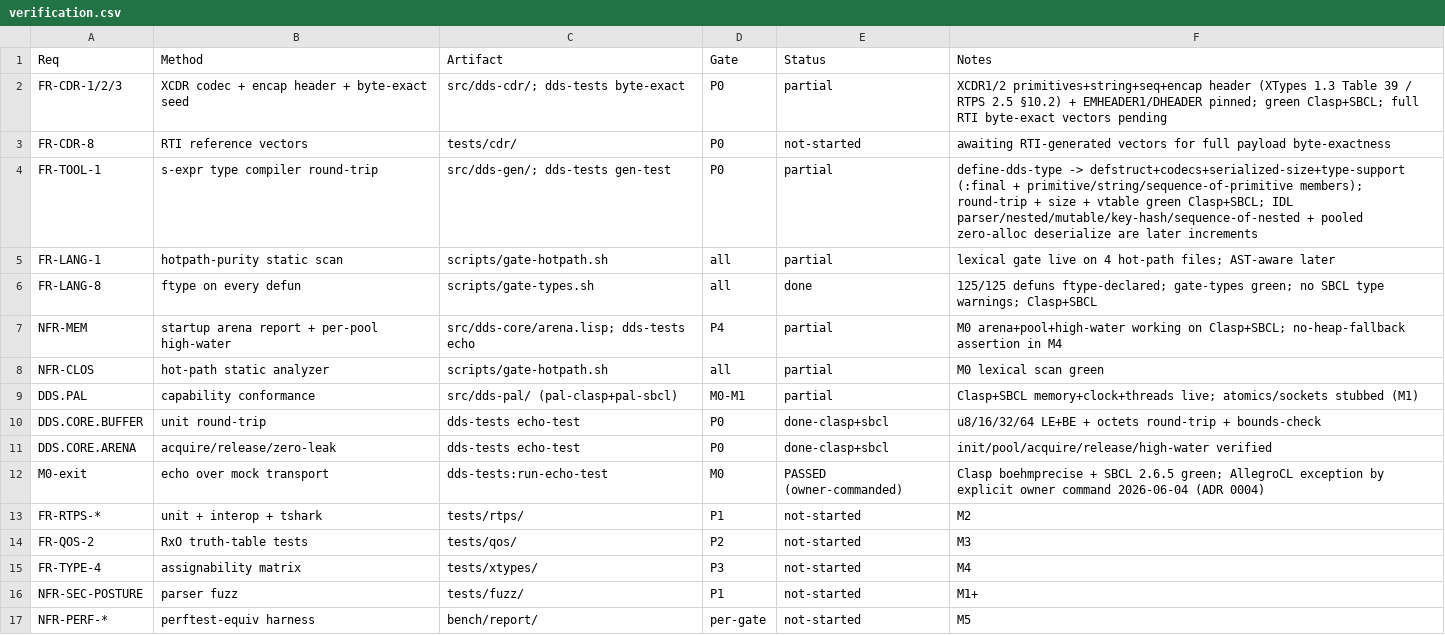
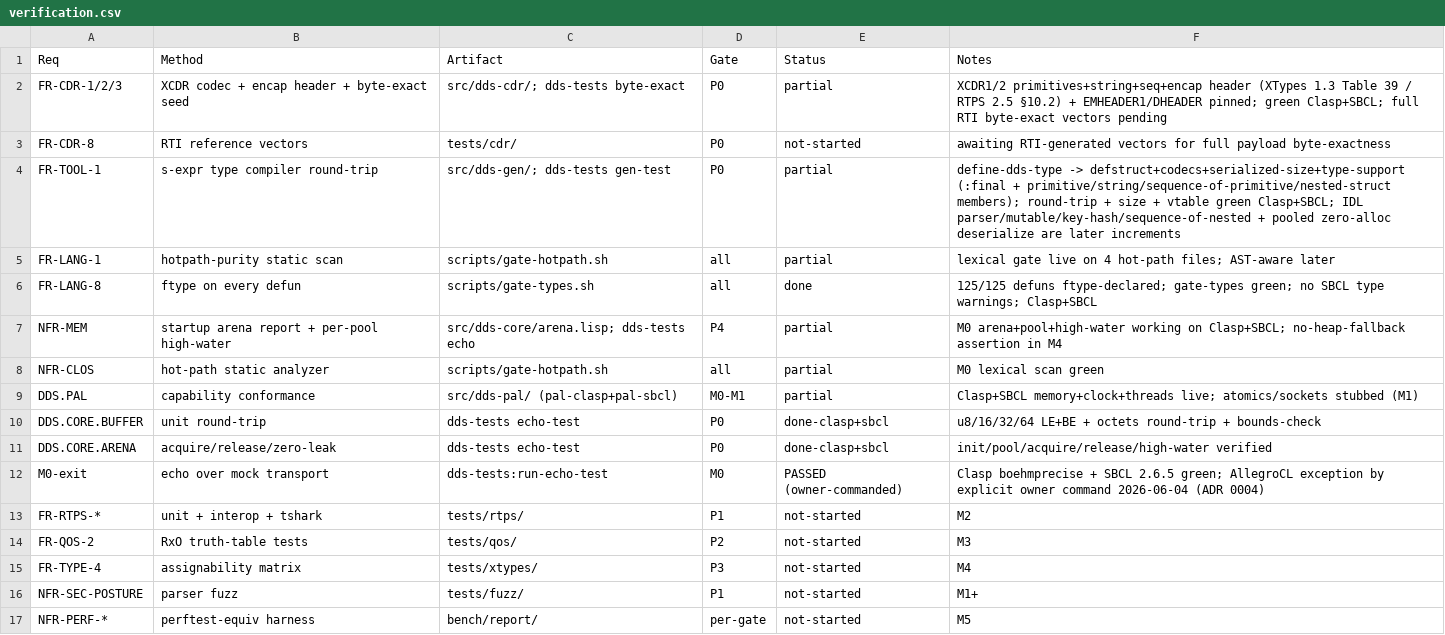
Before and after one commit to goenninger-b-t/dds, a CSV file: docs/verification.csv, drawn as a sheet.

```diff
--- a/docs/verification.csv
+++ b/docs/verification.csv
@@ -3,3 +3,3 @@ FR-CDR-1/2/3,XCDR codec + encap header + byte-exact seed,src/dds-cdr/; dds-tests
 FR-CDR-8,RTI reference vectors,tests/cdr/,P0,not-started,awaiting RTI-generated vectors for full payload byte-exactness
-FR-TOOL-1,s-expr type compiler round-trip,src/dds-gen/; dds-tests gen-test,P0,partial,define-dds-type -> defstruct+codecs+serialized-size+type-support (:final + primitive/string/sequence-of-primitive members); round-trip + size + vtable green Clasp+SBCL; IDL parser/nested/mutable/key-hash/sequence-of-nested + pooled zero-alloc deserialize are later increments
+FR-TOOL-1,s-expr type compiler round-trip,src/dds-gen/; dds-tests gen-test,P0,partial,define-dds-type -> defstruct+codecs+serialized-size+type-support (:final + primitive/string/sequence-of-primitive/nested-struct members); round-trip + size + vtable green Clasp+SBCL; IDL parser/mutable/key-hash/sequence-of-nested + pooled zero-alloc deserialize are later increments
 FR-LANG-1,hotpath-purity static scan,scripts/gate-hotpath.sh,all,partial,lexical gate live on 4 hot-path files; AST-aware later
```
Also changed, not shown: 4 other files.
